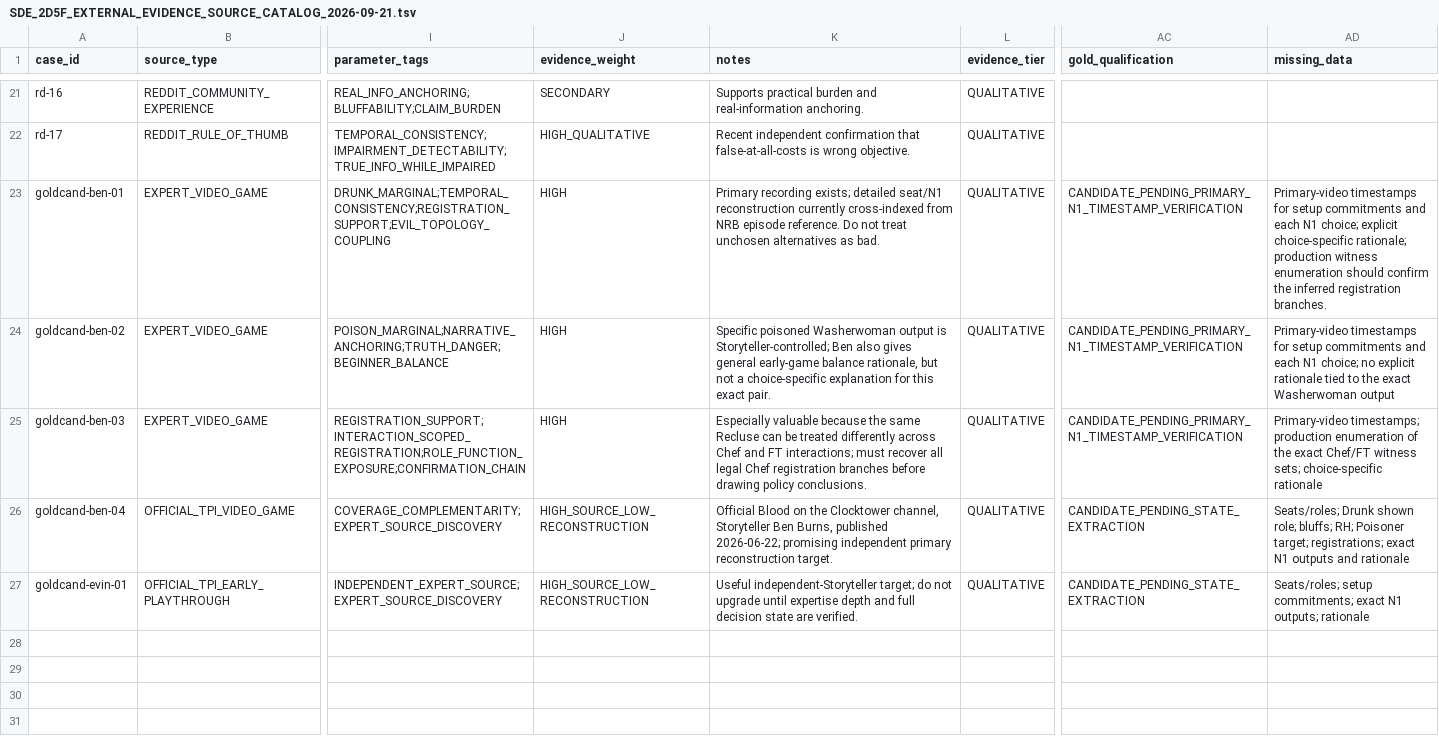
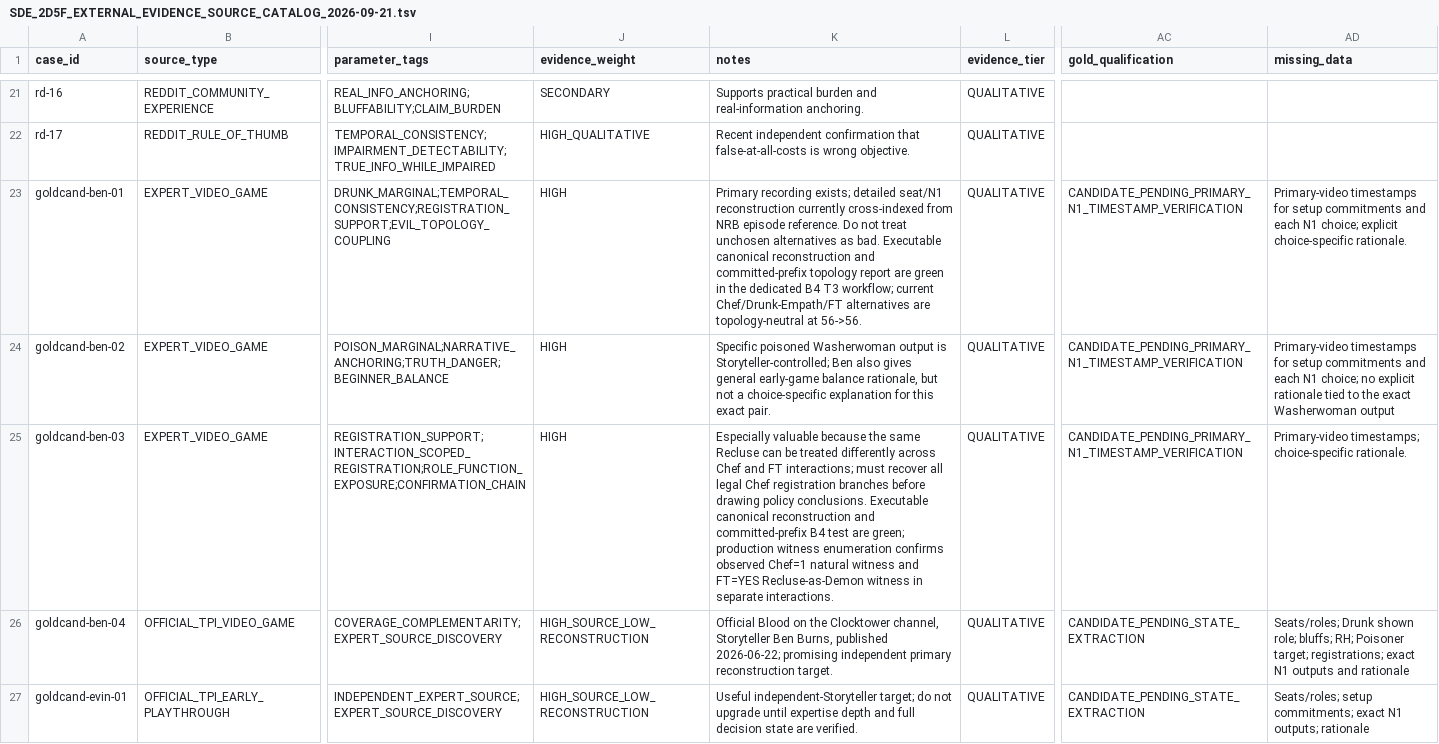
Before and after one commit to Jazz0006/CampBoardGameHost, a TSV file: docs/SDE_2D5F_EXTERNAL_EVIDENCE_SOURCE_CATALOG_2026-09-21.tsv, drawn as a sheet; only a part is shown, gaps mark what is left out; the diff names each change by its address in the sheet, - before the commit and + after, or states it on an @@ line.

Commit message:
docs: update executable expert evidence catalog

```diff
--- a/docs/SDE_2D5F_EXTERNAL_EVIDENCE_SOURCE_CATALOG_2026-09-21.tsv
+++ b/docs/SDE_2D5F_EXTERNAL_EVIDENCE_SOURCE_CATALOG_2026-09-21.tsv
-K23 (notes): …as bad.
+K23 (notes): …as bad. Executable canonical reconstruction and committed-prefix topology report are green in the dedicated B4 T3 workflow; current Chef/Drunk-Empath/FT alternatives are topology-neutral at 56->56.
-AD23 (missing_data): …explicit choice-specific rationale; production witness enumeration should confirm the inferred registration branches.
+AD23 (missing_data): …explicit choice-specific rationale.
-K25 (notes): …policy conclusions.
+K25 (notes): …policy conclusions. Executable canonical reconstruction and committed-prefix B4 test are green; production witness enumeration confirms observed Chef=1 natural witness and FT=YES Recluse-as-Demon witness in separate interactions.
-AD25 (missing_data): Primary-video timestamps; production enumeration of the exact Chef/FT witness sets; choice-specific rationale
+AD25 (missing_data): Primary-video timestamps; choice-specific rationale.
```
